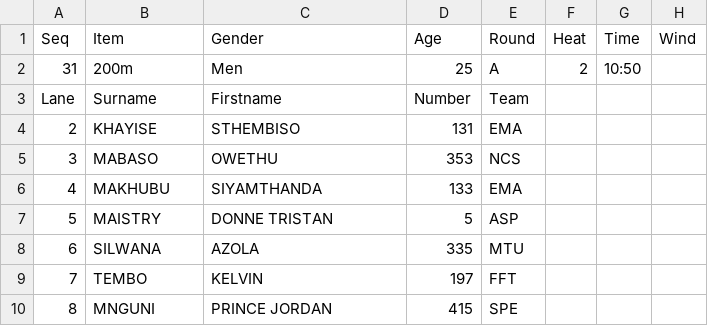
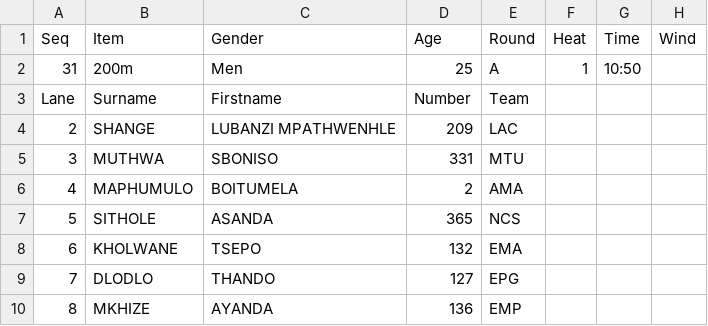
Before and after one commit to stretchinnovation/SCMAthleticStarters, a CSV file: PICKUP/StartersData.csv, drawn as a sheet.

Commit message:
Update StartersData.csv

```diff
--- a/PICKUP/StartersData.csv
+++ b/PICKUP/StartersData.csv
@@ -1,10 +1,10 @@
 Seq,Item,Gender,Age,Round,Heat,Time,Wind
-31,200m,Men,25,A,2,10:50,
+31,200m,Men,25,A,1,10:50,
 Lane,Surname,Firstname,Number,Team
-2,KHAYISE,STHEMBISO,131,EMA
-3,MABASO,OWETHU,353,NCS
-4,MAKHUBU,SIYAMTHANDA,133,EMA
-5,MAISTRY,DONNE TRISTAN,5,ASP
-6,SILWANA,AZOLA,335,MTU
-7,TEMBO,KELVIN,197,FFT
-8,MNGUNI,PRINCE JORDAN,415,SPE
+2,SHANGE,LUBANZI MPATHWENHLE,209,LAC
+3,MUTHWA,SBONISO,331,MTU
+4,MAPHUMULO,BOITUMELA,2,AMA
+5,SITHOLE,ASANDA,365,NCS
+6,KHOLWANE,TSEPO,132,EMA
+7,DLODLO,THANDO,127,EPG
+8,MKHIZE,AYANDA,136,EMP
```
